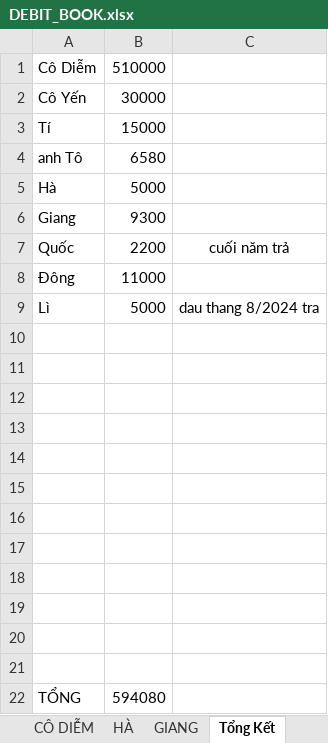
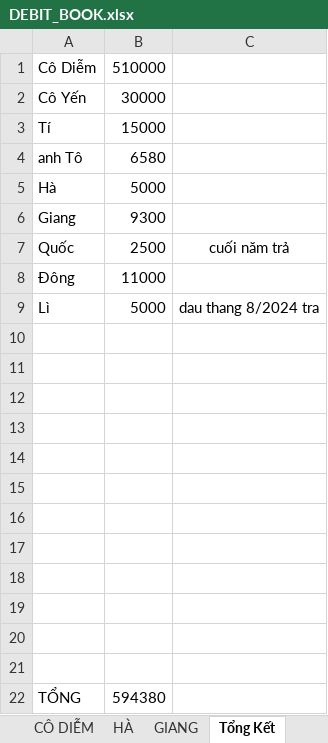
Before and after one commit to duytruongcong/DUY-CLOUD, an Excel workbook: DEBIT_BOOK.xlsx, sheet Tổng Kết, drawn as a sheet; values as stored, in another font and other column widths than the file's, no borders; the diff names each change by its address in the sheet, - before the commit and + after, or states it on an @@ line.

```diff
--- a/DEBIT_BOOK.xlsx (sheet Tổng Kết)
+++ b/DEBIT_BOOK.xlsx (sheet Tổng Kết)
-B7: 2200
+B7: 2500
-B22: 594080
+B22: 594380
```
